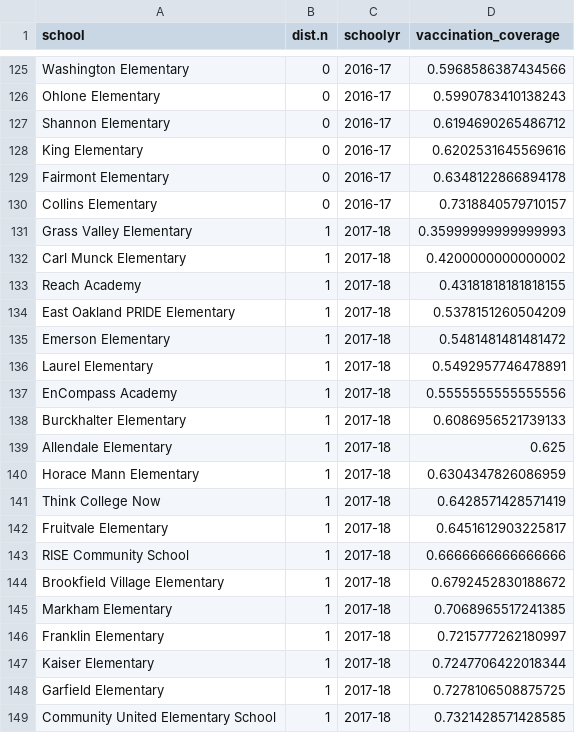
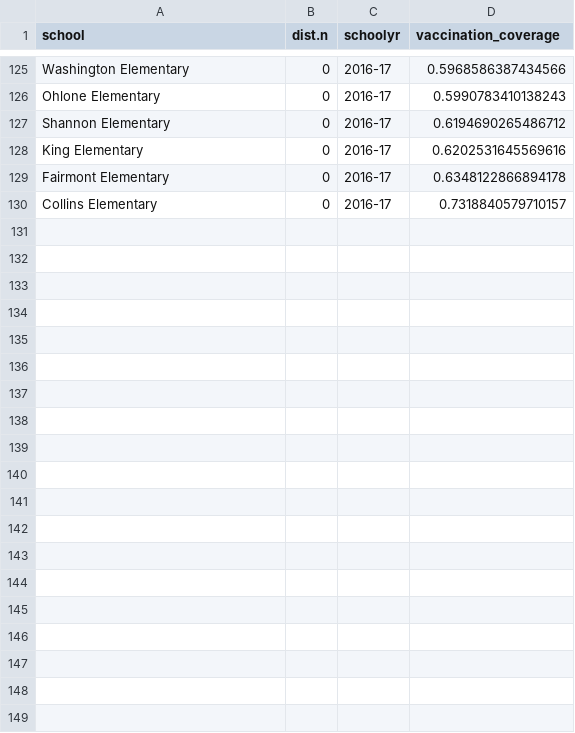
Before and after one commit to kmishra9/Flu-Absenteeism, a CSV file: Master's Thesis - Spatial Epidemiology of Influenza/2a-I5-VaccinationCoverage.csv, drawn as a sheet; only a part is shown, gaps mark what is left out; the diff covers the shown part only.

Commit message:
Updated images to use 16-17 data and saved with ordering

```diff
--- a/Master's Thesis - Spatial Epidemiology of Influenza/2a-I5-VaccinationCoverage.csv
+++ b/Master's Thesis - Spatial Epidemiology of Influenza/2a-I5-VaccinationCoverage.csv
@@ -130,20 +130 @@ Fairmont Elementary,0,2016-17,0.6348122866894178
 Collins Elementary,0,2016-17,0.7318840579710157
-Grass Valley Elementary,1,2017-18,0.35999999999999993
-Carl Munck Elementary,1,2017-18,0.4200000000000002
-Reach Academy,1,2017-18,0.43181818181818155
-East Oakland PRIDE Elementary,1,2017-18,0.5378151260504209
-Emerson Elementary,1,2017-18,0.5481481481481472
-Laurel Elementary,1,2017-18,0.5492957746478891
-EnCompass Academy,1,2017-18,0.5555555555555556
-Burckhalter Elementary,1,2017-18,0.6086956521739133
-Allendale Elementary,1,2017-18,0.625
-Horace Mann Elementary,1,2017-18,0.6304347826086959
-Think College Now,1,2017-18,0.6428571428571419
-Fruitvale Elementary,1,2017-18,0.6451612903225817
-RISE Community School,1,2017-18,0.6666666666666666
-Brookfield Village Elementary,1,2017-18,0.6792452830188672
-Markham Elementary,1,2017-18,0.7068965517241385
-Franklin Elementary,1,2017-18,0.7215777262180997
-Kaiser Elementary,1,2017-18,0.7247706422018344
-Garfield Elementary,1,2017-18,0.7278106508875725
-Community United Elementary School,1,2017-18,0.7321428571428585
```
Also changed, not shown: 25 removed rows elsewhere in this file, 21 other files.
